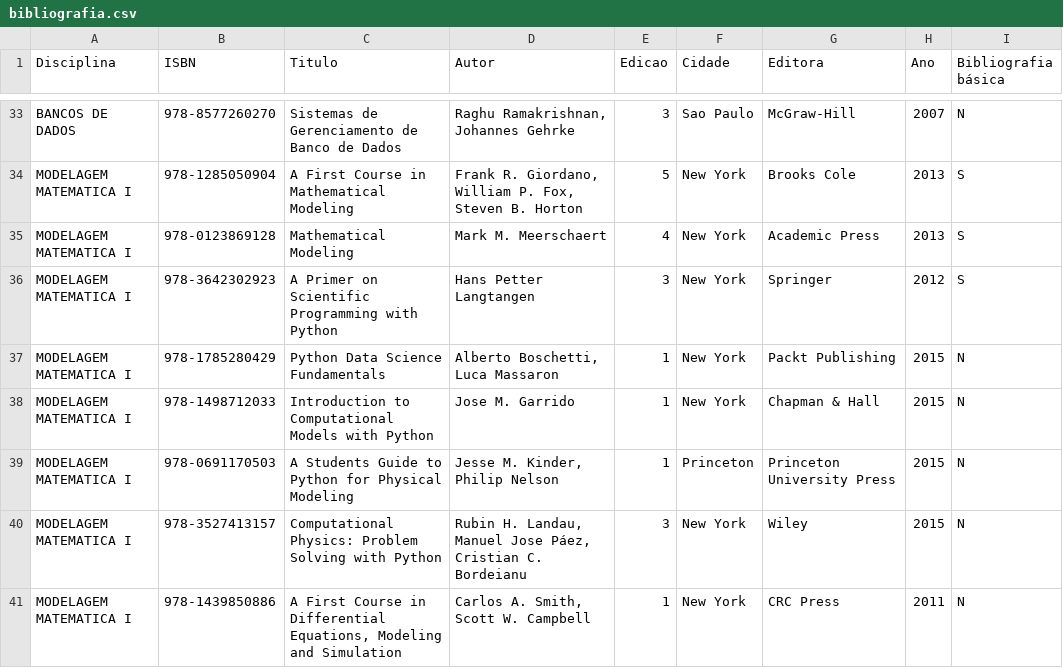
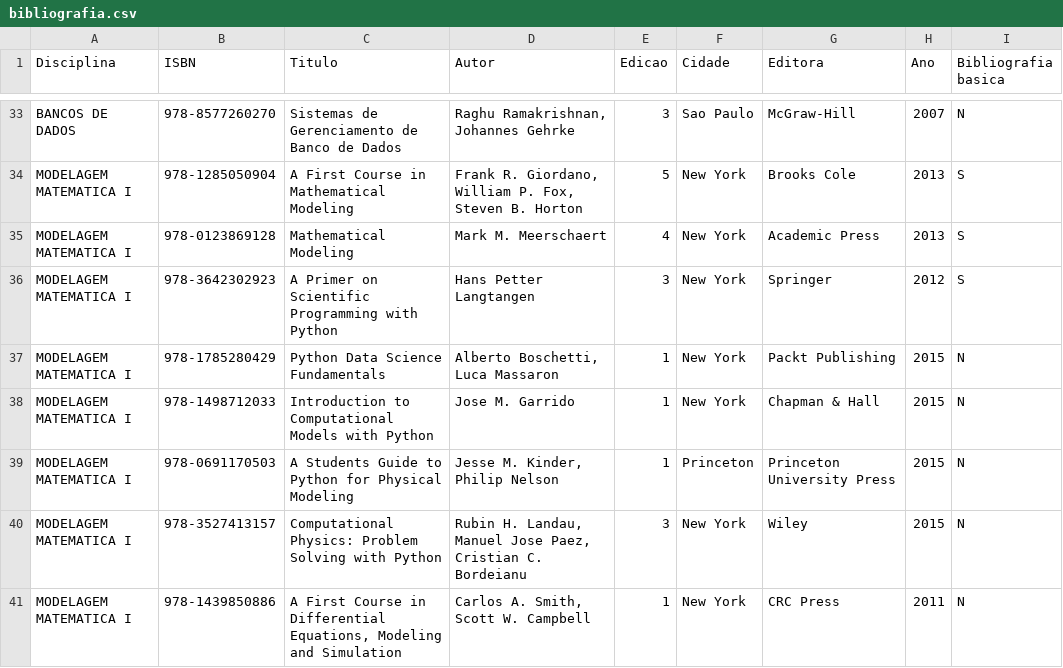
Before and after one commit to gabrielnov/analise-de-dados-cpp, a CSV file: src/bibliografia.csv, drawn as a sheet; only a part is shown, gaps mark what is left out; the diff covers the shown part only; the diff names each change by its address in the sheet, - before the commit and + after, or states it on an @@ line.

```diff
--- a/src/bibliografia.csv
+++ b/src/bibliografia.csv
-I1: Bibliografia básica
+I1: Bibliografia basica
-D40 (Autor): …Manuel Jose Páez, Cristian C.…
+D40 (Autor): …Manuel Jose Paez, Cristian C.…
```
Also changed, not shown: 21 edited cells elsewhere in this file, 5 other files.
